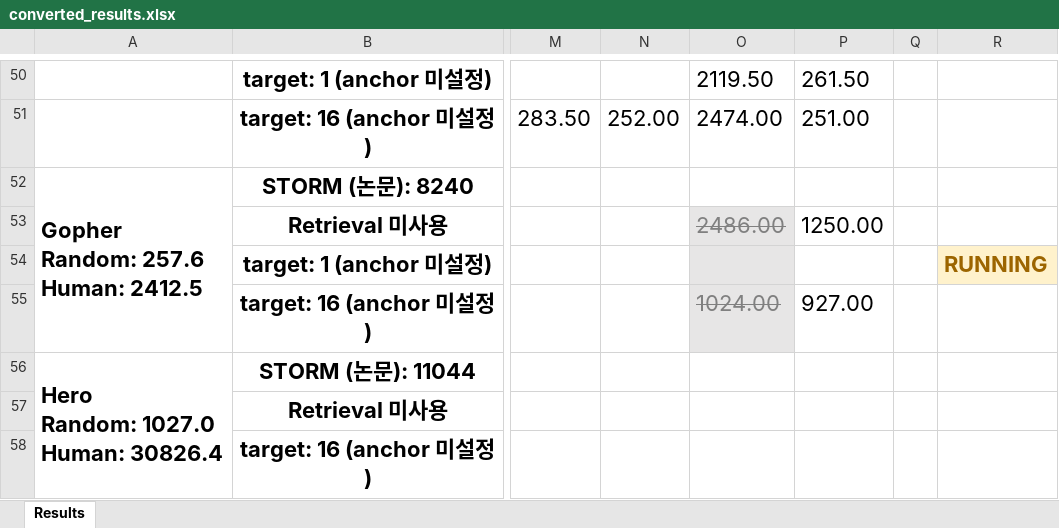
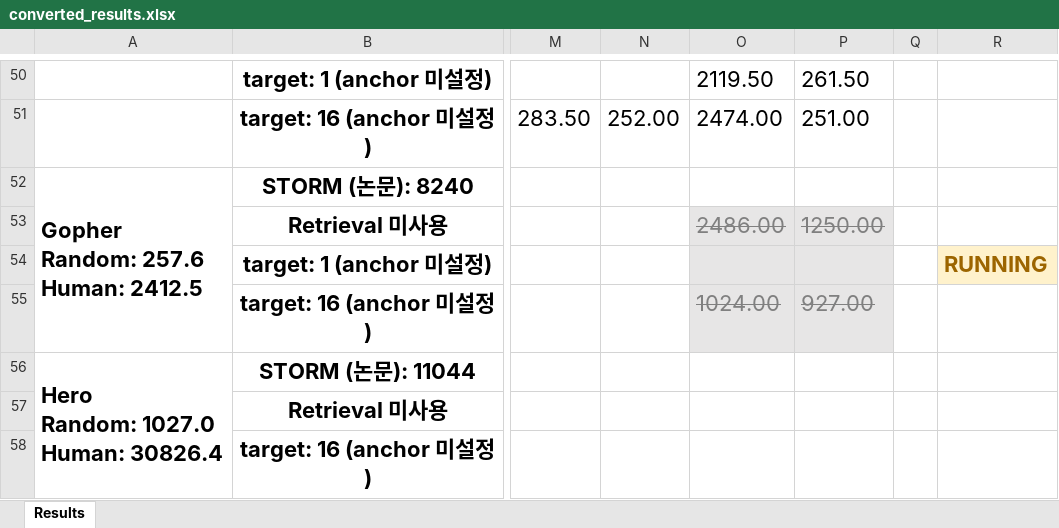
Before and after one commit to wrrte/STORM-1, an Excel workbook: results/converted_results.xlsx, sheet Results, drawn as a sheet; only a part is shown, gaps mark what is left out; values as stored, in another font and other column widths than the file's, no borders; the diff names each change by its address in the sheet, - before the commit and + after, or states it on an @@ line.

```diff
--- a/results/converted_results.xlsx (sheet Results)
+++ b/results/converted_results.xlsx (sheet Results)
-P53:P55 fill: none
+P53:P55 fill: #E7E6E6
@@ P53 strikethrough: off → on, text colour: black → #808080 @@
@@ P55 strikethrough: off → on, text colour: black → #808080 @@
```
Also changed, not shown: 2 other files.
